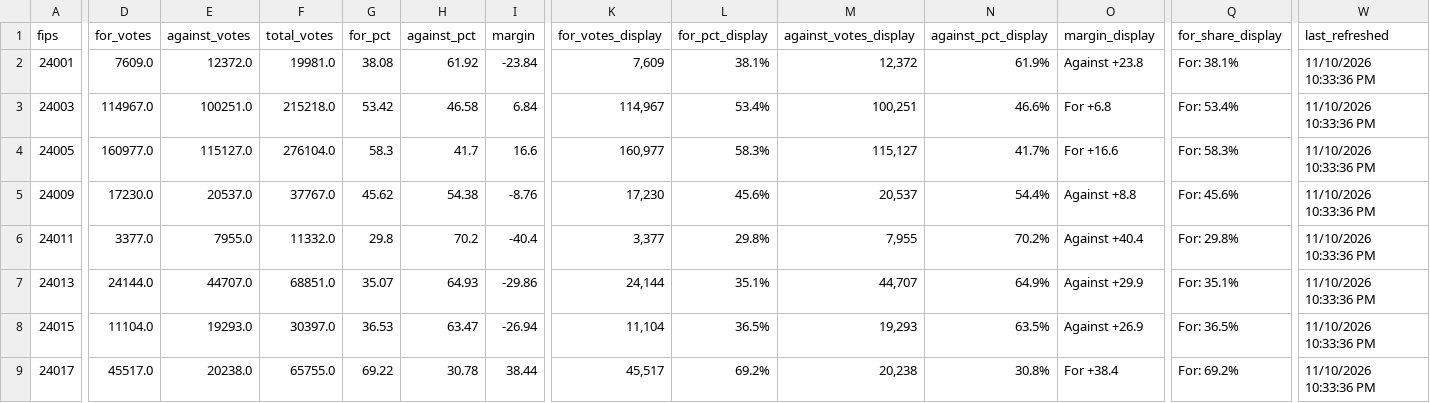
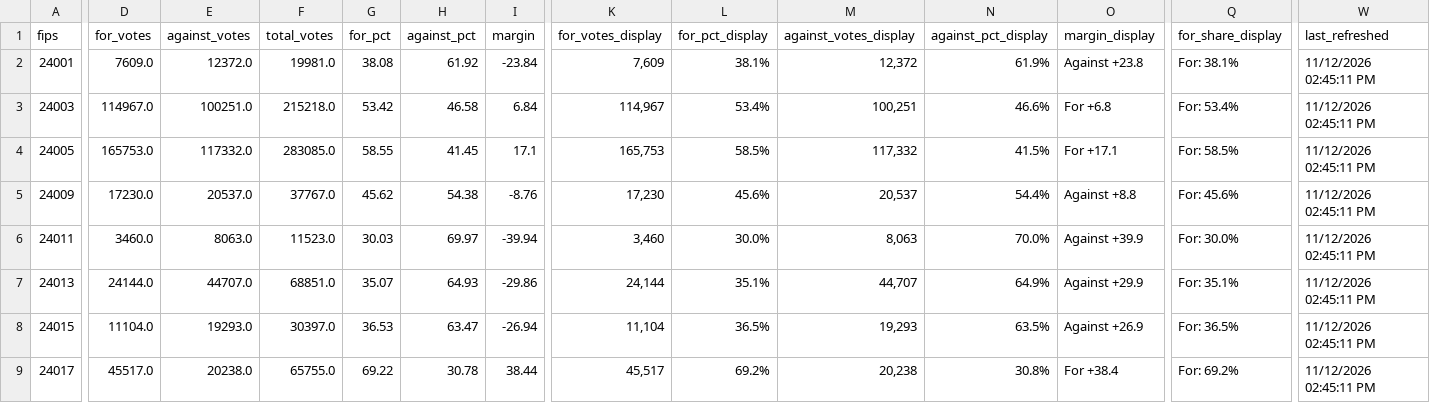
Before and after one commit to Sammyliu0606/midterm_result, a CSV file: data/live/flourish/flourish_q3_map.csv, drawn as a sheet; only a part is shown, gaps mark what is left out; the diff covers the shown part only; the diff names each change by its address in the sheet, - before the commit and + after, or states it on an @@ line.

```diff
--- a/data/live/flourish/flourish_q3_map.csv
+++ b/data/live/flourish/flourish_q3_map.csv
-W2:W9 (last_refreshed): 11/10/2026 10:33:36 PM
+W2:W9 (last_refreshed): 11/12/2026 02:45:11 PM
-D4 (for_votes): 160977.0
+D4 (for_votes): 165753.0
-E4 (against_votes): 115127.0
+E4 (against_votes): 117332.0
-F4 (total_votes): 276104.0
+F4 (total_votes): 283085.0
-G4 (for_pct): 58.3
+G4 (for_pct): 58.55
-H4 (against_pct): 41.7
+H4 (against_pct): 41.45
-I4 (margin): 16.6
+I4 (margin): 17.1
-K4 (for_votes_display): 160,977
+K4 (for_votes_display): 165,753
-L4 (for_pct_display): 58.3%
+L4 (for_pct_display): 58.5%
-M4 (against_votes_display): 115,127
+M4 (against_votes_display): 117,332
-N4 (against_pct_display): 41.7%
+N4 (against_pct_display): 41.5%
-O4 (margin_display): For +16.6
+O4 (margin_display): For +17.1
-Q4 (for_share_display): For: 58.3%
+Q4 (for_share_display): For: 58.5%
-D6 (for_votes): 3377.0
+D6 (for_votes): 3460.0
-E6 (against_votes): 7955.0
+E6 (against_votes): 8063.0
-F6 (total_votes): 11332.0
+F6 (total_votes): 11523.0
-G6 (for_pct): 29.8
+G6 (for_pct): 30.03
-H6 (against_pct): 70.2
+H6 (against_pct): 69.97
-I6 (margin): -40.4
+I6 (margin): -39.94
-K6 (for_votes_display): 3,377
+K6 (for_votes_display): 3,460
-L6 (for_pct_display): 29.8%
+L6 (for_pct_display): 30.0%
-M6 (against_votes_display): 7,955
+M6 (against_votes_display): 8,063
-N6 (against_pct_display): 70.2%
+N6 (against_pct_display): 70.0%
-O6 (margin_display): Against +40.4
+O6 (margin_display): Against +39.9
-Q6 (for_share_display): For: 29.8%
+Q6 (for_share_display): For: 30.0%
```
Also changed, not shown: 101 edited cells elsewhere in this file, data/live/flourish/flourish_q1_map.csv, data/live/master/gov_statewide.csv, 17 other files.
